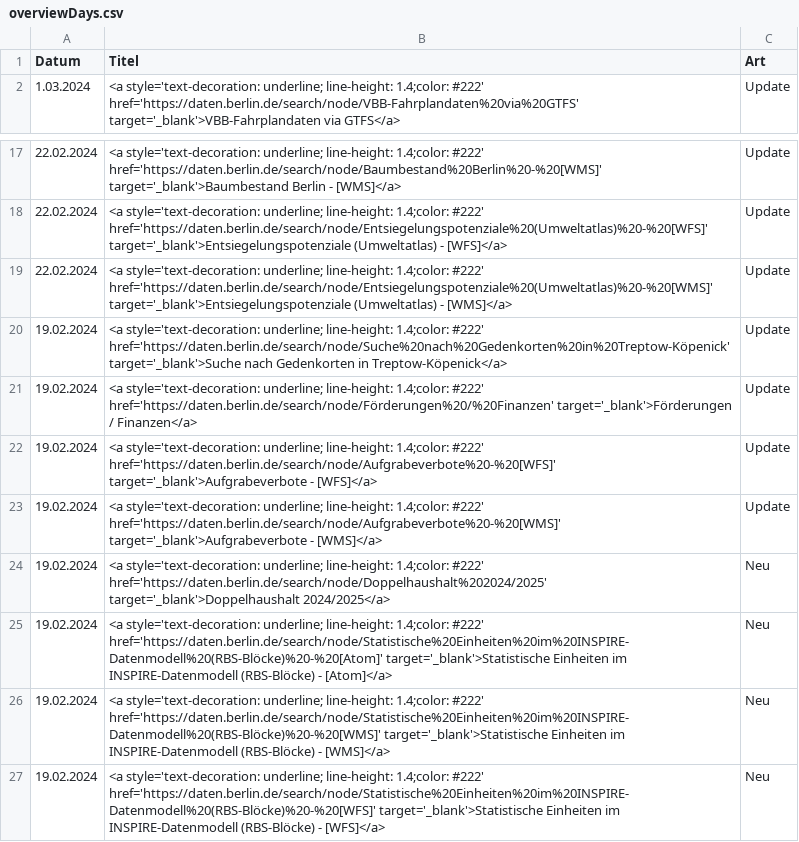
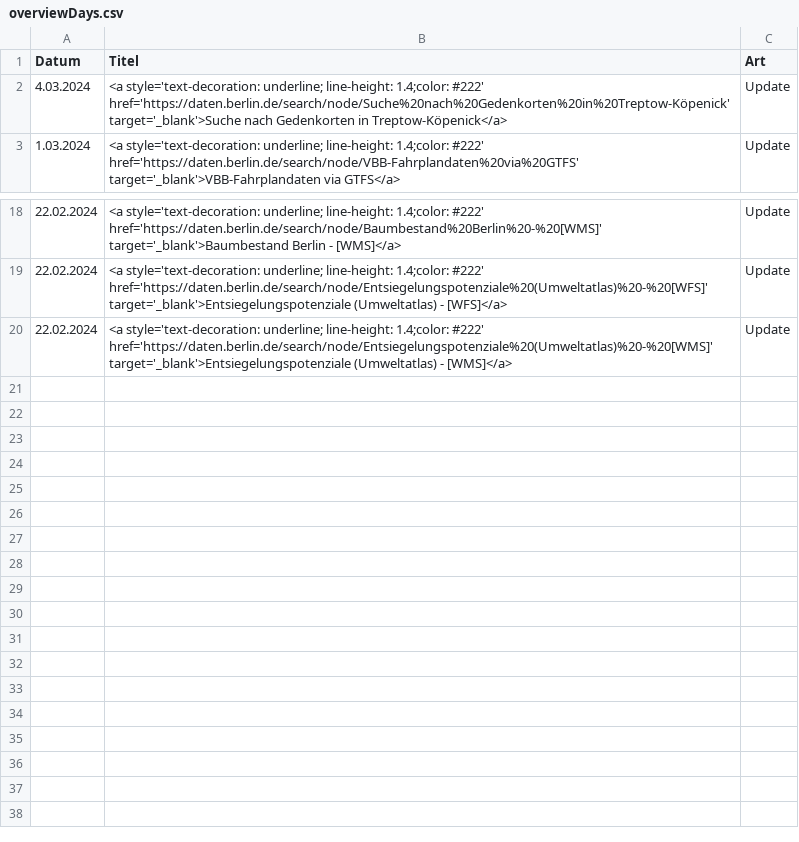
Before and after one commit to technologiestiftung/odis-opendata-vis, a CSV file: data/overviewDays.csv, drawn as a sheet; only a part is shown, gaps mark what is left out.

```diff
--- a/data/overviewDays.csv
+++ b/data/overviewDays.csv
@@ -1,2 +1,3 @@
 Datum,Titel,Art
+4.03.2024,<a style='text-decoration: underline; line-height: 1.4;color: #222' href='https://daten.berlin.de/search/node/Suche%20nach%20Gedenkorten%20in%20Treptow-Köpenick' target='_blank'>Suche nach Gedenkorten in Treptow-Köpenick</a>,Update
 1.03.2024,<a style='text-decoration: underline; line-height: 1.4;color: #222' href='https://daten.berlin.de/search/node/VBB-Fahrplandaten%20via%20GTFS' target='_blank'>VBB-Fahrplandaten via GTFS</a>,Update
@@ -19,9 +20 @@ Datum,Titel,Art
 22.02.2024,<a style='text-decoration: underline; line-height: 1.4;color: #222' href='https://daten.berlin.de/search/node/Entsiegelungspotenziale%20(Umweltatlas)%20-%20[WMS]' target='_blank'>Entsiegelungspotenziale (Umweltatlas) - [WMS]</a>,Update
-19.02.2024,<a style='text-decoration: underline; line-height: 1.4;color: #222' href='https://daten.berlin.de/search/node/Suche%20nach%20Gedenkorten%20in%20Treptow-Köpenick' target='_blank'>Suche nach Gedenkorten in Treptow-Köpenick</a>,Update
-19.02.2024,<a style='text-decoration: underline; line-height: 1.4;color: #222' href='https://daten.berlin.de/search/node/Förderungen%20/%20Finanzen' target='_blank'>Förderungen / Finanzen</a>,Update
-19.02.2024,<a style='text-decoration: underline; line-height: 1.4;color: #222' href='https://daten.berlin.de/search/node/Aufgrabeverbote%20-%20[WFS]' target='_blank'>Aufgrabeverbote - [WFS]</a>,Update
-19.02.2024,<a style='text-decoration: underline; line-height: 1.4;color: #222' href='https://daten.berlin.de/search/node/Aufgrabeverbote%20-%20[WMS]' target='_blank'>Aufgrabeverbote - [WMS]</a>,Update
-19.02.2024,<a style='text-decoration: underline; line-height: 1.4;color: #222' href='https://daten.berlin.de/search/node/Doppelhaushalt%202024/2025' target='_blank'>Doppelhaushalt 2024/2025</a>,Neu
-19.02.2024,<a style='text-decoration: underline; line-height: 1.4;color: #222' href='https://daten.berlin.de/search/node/Statistische%20Einheiten%20im%20INSPIRE-Datenmodell%20(RBS-Blöcke)%20-%20[Atom]' target='_blank'>Statistische Einheiten im INSPIRE-Datenmodell (RBS-Blöcke) - [Atom]</a>,Neu
-19.02.2024,<a style='text-decoration: underline; line-height: 1.4;color: #222' href='https://daten.berlin.de/search/node/Statistische%20Einheiten%20im%20INSPIRE-Datenmodell%20(RBS-Blöcke)%20-%20[WMS]' target='_blank'>Statistische Einheiten im INSPIRE-Datenmodell (RBS-Blöcke) - [WMS]</a>,Neu
-19.02.2024,<a style='text-decoration: underline; line-height: 1.4;color: #222' href='https://daten.berlin.de/search/node/Statistische%20Einheiten%20im%20INSPIRE-Datenmodell%20(RBS-Blöcke)%20-%20[WFS]' target='_blank'>Statistische Einheiten im INSPIRE-Datenmodell (RBS-Blöcke) - [WFS]</a>,Neu
```
Also changed, not shown: 1 other file.
